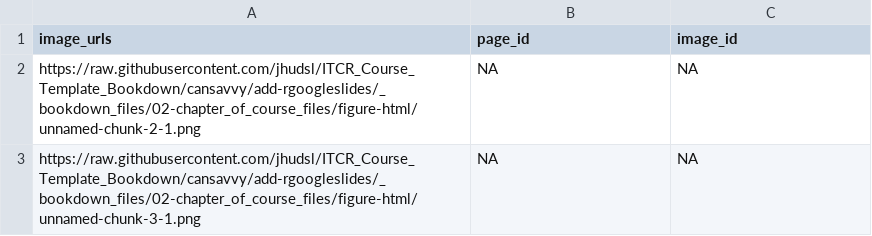
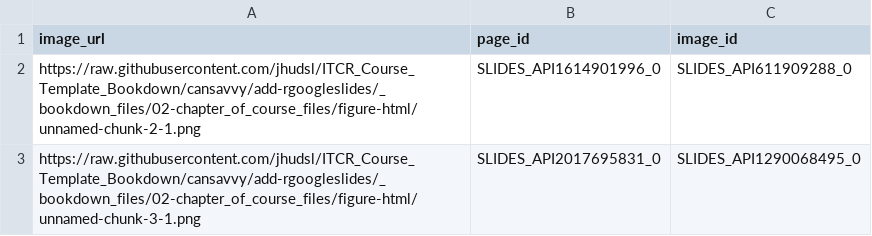
Before and after one commit to jhudsl/OTTR_Template, a TSV file: resources/image_to_slide_key.tsv, drawn as a sheet.

```diff
--- a/resources/image_to_slide_key.tsv
+++ b/resources/image_to_slide_key.tsv
@@ -1,3 +1,3 @@
-image_urls	page_id	image_id
-https://raw.githubusercontent.com/jhudsl/ITCR_Course_Template_Bookdown/cansavvy/add-rgoogleslides/_bookdown_files/02-chapter_of_course_files/figure-html/unnamed-chunk-2-1.png	NA	NA
-https://raw.githubusercontent.com/jhudsl/ITCR_Course_Template_Bookdown/cansavvy/add-rgoogleslides/_bookdown_files/02-chapter_of_course_files/figure-html/unnamed-chunk-3-1.png	NA	NA
+image_url	page_id	image_id
+https://raw.githubusercontent.com/jhudsl/ITCR_Course_Template_Bookdown/cansavvy/add-rgoogleslides/_bookdown_files/02-chapter_of_course_files/figure-html/unnamed-chunk-2-1.png	SLIDES_API1614901996_0	SLIDES_API611909288_0
+https://raw.githubusercontent.com/jhudsl/ITCR_Course_Template_Bookdown/cansavvy/add-rgoogleslides/_bookdown_files/02-chapter_of_course_files/figure-html/unnamed-chunk-3-1.png	SLIDES_API2017695831_0	SLIDES_API1290068495_0
```
Also changed, not shown: 2 other files.
